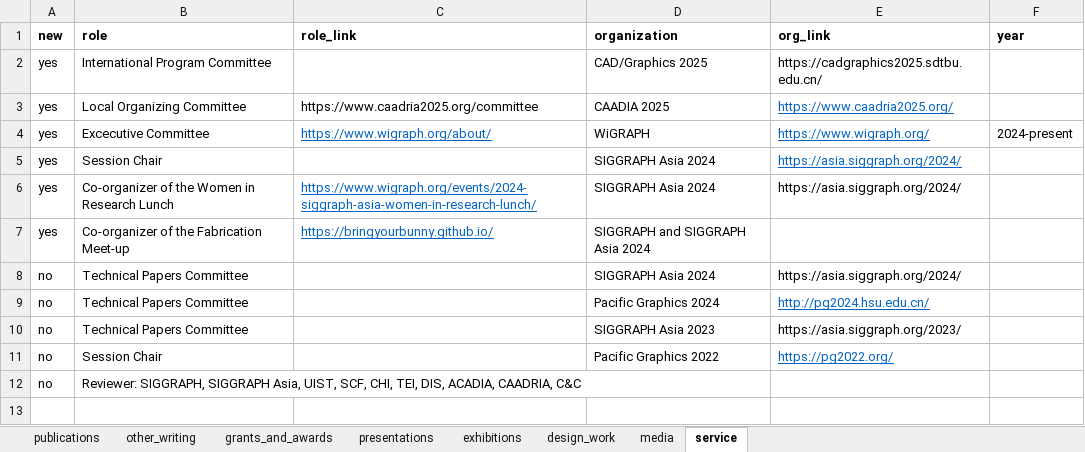
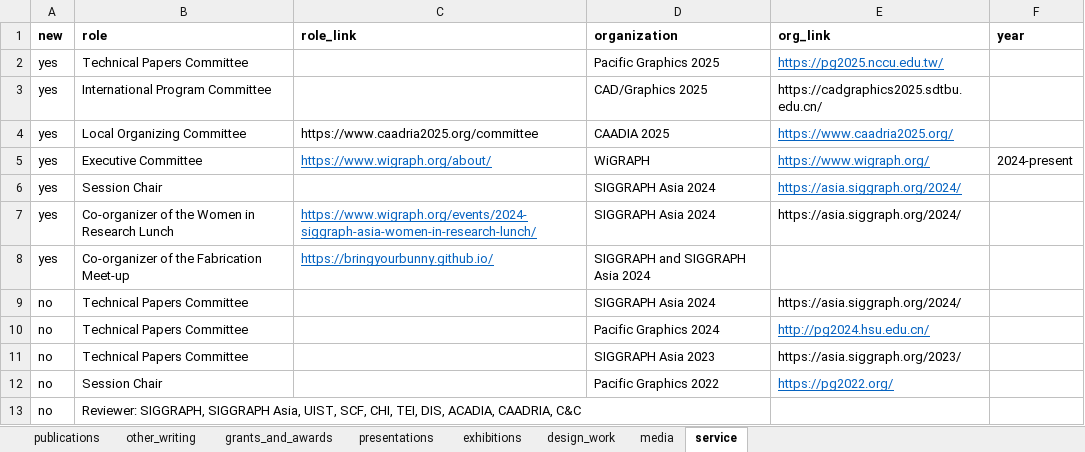
Before and after one commit to marialarsson/marialarsson.github.io, an Excel workbook: info.xlsx, sheet service, drawn as a sheet; values as stored, in another font and other column widths than the file's, no borders; addresses are those after the commit; the diff names each change by its address in the sheet, - before the commit and + after, or states it on an @@ line.

```diff
--- a/info.xlsx (sheet service)
+++ b/info.xlsx (sheet service)
+row 2: yes | Technical Papers Committee |  | Pacific Graphics 2025 | https://pg2025.nccu.edu.tw/
-B5 (role): Excecutive Committee
+B5 (role): Executive Committee
```
Also changed, not shown: 3 other files.
